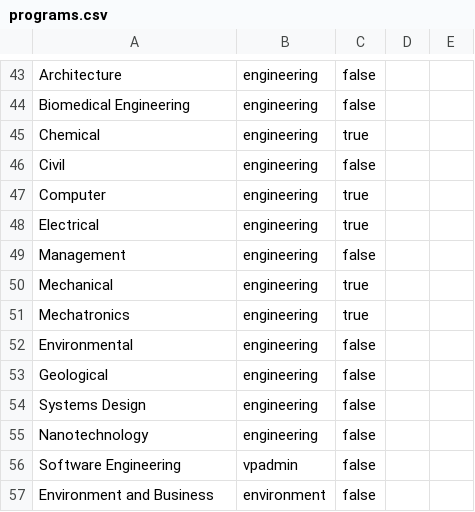
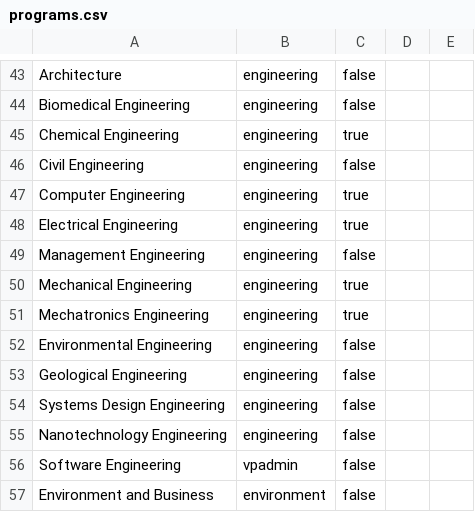
Before and after one commit to yucombinator/coop-friendship, a CSV file: programs.csv, drawn as a sheet; only a part is shown, gaps mark what is left out.

Commit message:
now loads remote program list

```diff
--- a/programs.csv
+++ b/programs.csv
@@ -44,13 +44,13 @@ Architecture,engineering,false
 Biomedical Engineering,engineering,false
-Chemical,engineering,true
-Civil,engineering,false
-Computer,engineering,true
-Electrical,engineering,true
-Management,engineering,false
-Mechanical,engineering,true
-Mechatronics,engineering,true
-Environmental,engineering,false
-Geological,engineering,false
-Systems Design,engineering,false
-Nanotechnology,engineering,false
+Chemical Engineering,engineering,true
+Civil Engineering,engineering,false
+Computer Engineering,engineering,true
+Electrical Engineering,engineering,true
+Management Engineering,engineering,false
+Mechanical Engineering,engineering,true
+Mechatronics Engineering,engineering,true
+Environmental Engineering,engineering,false
+Geological Engineering,engineering,false
+Systems Design Engineering,engineering,false
+Nanotechnology Engineering,engineering,false
 Software Engineering,vpadmin,false
```
Also changed, not shown: 2 other files.
